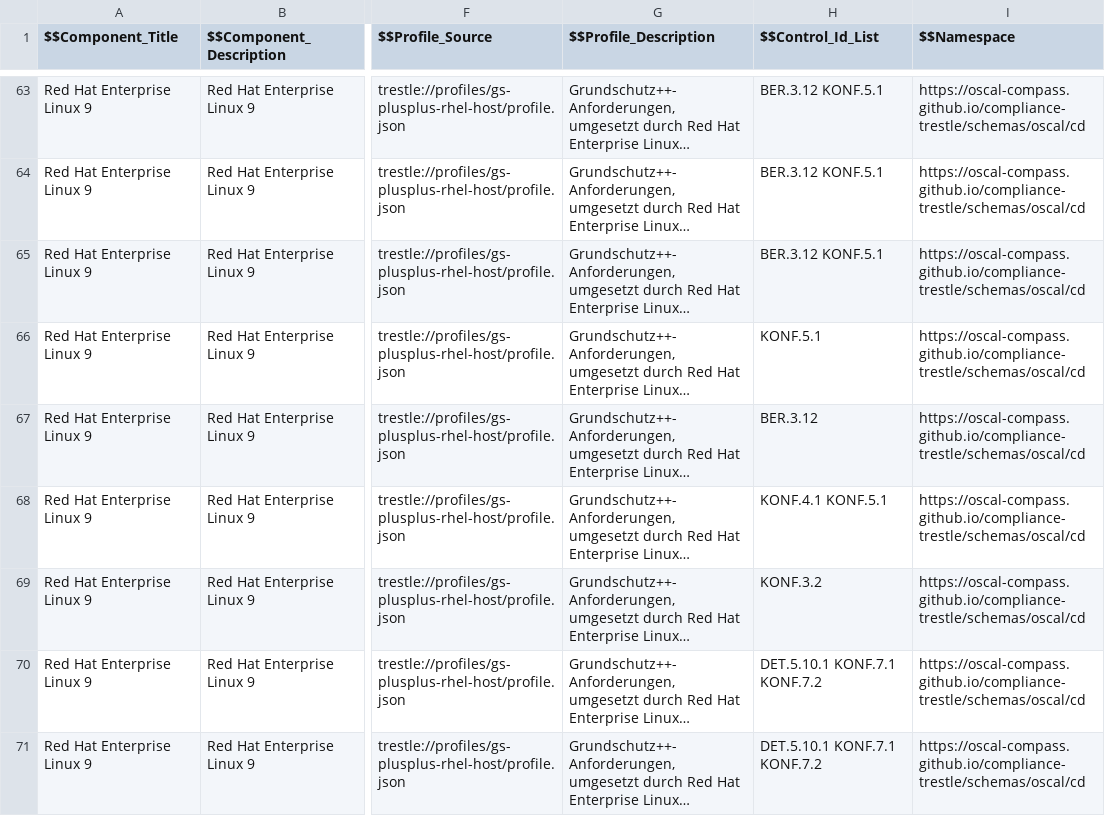
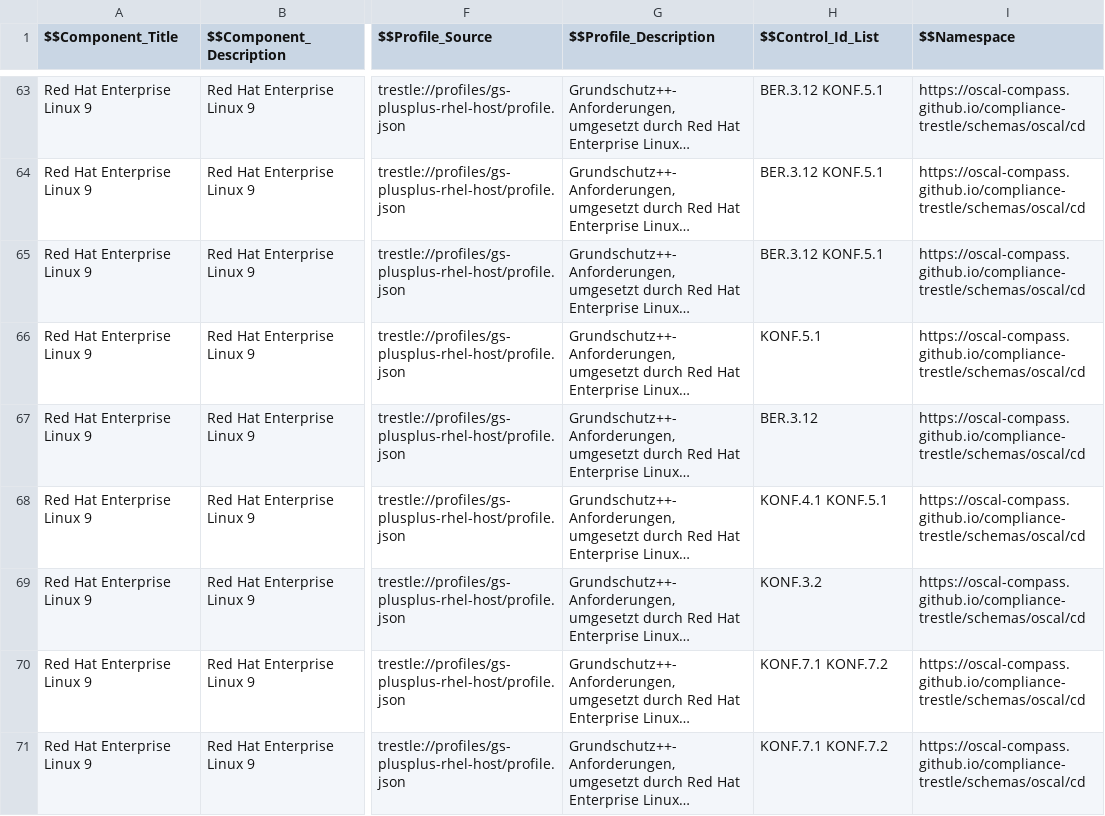
Before and after one commit to sig-bsi-grundschutz/rh-component-definition-grundschutz-plus-plus, a CSV file: data/gs-plus-plus-rhel-host-rhel9.csv, drawn as a sheet; only a part is shown, gaps mark what is left out; long unchanged cells end in …; the diff covers the shown part only; the diff names each change by its address in the sheet, - before the commit and + after, or states it on an @@ line.

```diff
--- a/data/gs-plus-plus-rhel-host-rhel9.csv
+++ b/data/gs-plus-plus-rhel-host-rhel9.csv
-H70:H71 ($$Control_Id_List): DET.5.10.1 KONF.7.1 KONF.7.2
+H70:H71 ($$Control_Id_List): KONF.7.1 KONF.7.2
```
Also changed, not shown: 1 added row and 1 edited cell elsewhere in this file, 2 other files.
